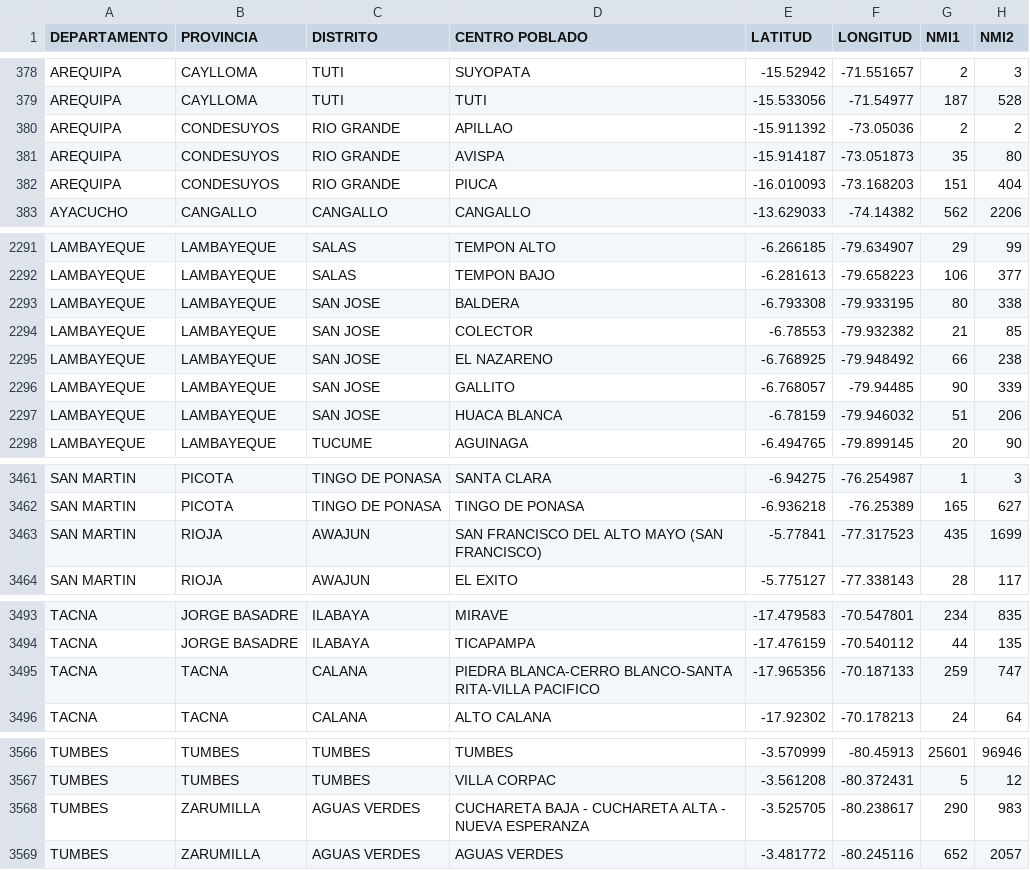
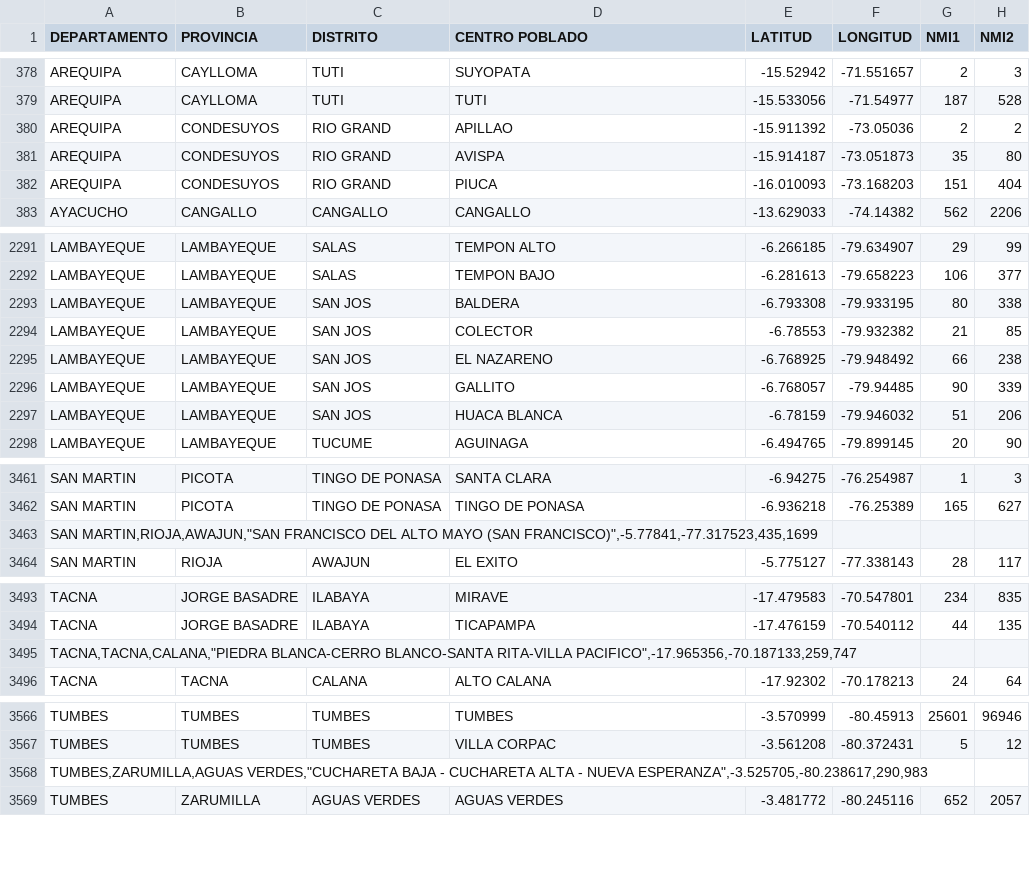
Before and after one commit to AgustinAMaita/DataSet, a CSV file: data/poblaciones.csv, drawn as a sheet; only a part is shown, gaps mark what is left out; the diff covers the shown part only.

```diff
--- a/data/poblaciones.csv
+++ b/data/poblaciones.csv
@@ -379,5 +379,5 @@ AREQUIPA,CAYLLOMA,TUTI,SUYOPATA,-15.52942,-71.551657,2,3
 AREQUIPA,CAYLLOMA,TUTI,TUTI,-15.533056,-71.54977,187,528
-AREQUIPA,CONDESUYOS,RIO GRANDE,APILLAO,-15.911392,-73.05036,2,2
-AREQUIPA,CONDESUYOS,RIO GRANDE,AVISPA,-15.914187,-73.051873,35,80
-AREQUIPA,CONDESUYOS,RIO GRANDE,PIUCA,-16.010093,-73.168203,151,404
+AREQUIPA,CONDESUYOS,RIO GRAND,APILLAO,-15.911392,-73.05036,2,2
+AREQUIPA,CONDESUYOS,RIO GRAND,AVISPA,-15.914187,-73.051873,35,80
+AREQUIPA,CONDESUYOS,RIO GRAND,PIUCA,-16.010093,-73.168203,151,404
 AYACUCHO,CANGALLO,CANGALLO,CANGALLO,-13.629033,-74.14382,562,2206
@@ -2292,7 +2292,7 @@ LAMBAYEQUE,LAMBAYEQUE,SALAS,TEMPON ALTO,-6.266185,-79.634907,29,99
 LAMBAYEQUE,LAMBAYEQUE,SALAS,TEMPON BAJO,-6.281613,-79.658223,106,377
-LAMBAYEQUE,LAMBAYEQUE,SAN JOSE,BALDERA,-6.793308,-79.933195,80,338
-LAMBAYEQUE,LAMBAYEQUE,SAN JOSE,COLECTOR,-6.78553,-79.932382,21,85
-LAMBAYEQUE,LAMBAYEQUE,SAN JOSE,EL NAZARENO,-6.768925,-79.948492,66,238
-LAMBAYEQUE,LAMBAYEQUE,SAN JOSE,GALLITO,-6.768057,-79.94485,90,339
-LAMBAYEQUE,LAMBAYEQUE,SAN JOSE,HUACA BLANCA,-6.78159,-79.946032,51,206
+LAMBAYEQUE,LAMBAYEQUE,SAN JOS,BALDERA,-6.793308,-79.933195,80,338
+LAMBAYEQUE,LAMBAYEQUE,SAN JOS,COLECTOR,-6.78553,-79.932382,21,85
+LAMBAYEQUE,LAMBAYEQUE,SAN JOS,EL NAZARENO,-6.768925,-79.948492,66,238
+LAMBAYEQUE,LAMBAYEQUE,SAN JOS,GALLITO,-6.768057,-79.94485,90,339
+LAMBAYEQUE,LAMBAYEQUE,SAN JOS,HUACA BLANCA,-6.78159,-79.946032,51,206
 LAMBAYEQUE,LAMBAYEQUE,TUCUME,AGUINAGA,-6.494765,-79.899145,20,90
@@ -3462,3 +3462,3 @@ SAN MARTIN,PICOTA,TINGO DE PONASA,SANTA CLARA,-6.94275,-76.254987,1,3
 SAN MARTIN,PICOTA,TINGO DE PONASA,TINGO DE PONASA,-6.936218,-76.25389,165,627
-SAN MARTIN,RIOJA,AWAJUN,"SAN FRANCISCO DEL ALTO MAYO (SAN FRANCISCO)",-5.77841,-77.317523,435,1699
+"SAN MARTIN,RIOJA,AWAJUN,""SAN FRANCISCO DEL ALTO MAYO (SAN FRANCISCO)"",-5.77841,-77.317523,435,1699"
 SAN MARTIN,RIOJA,AWAJUN,EL EXITO,-5.775127,-77.338143,28,117
@@ -3494,3 +3494,3 @@ TACNA,JORGE BASADRE,ILABAYA,MIRAVE,-17.479583,-70.547801,234,835
 TACNA,JORGE BASADRE,ILABAYA,TICAPAMPA,-17.476159,-70.540112,44,135
-TACNA,TACNA,CALANA,"PIEDRA BLANCA-CERRO BLANCO-SANTA RITA-VILLA PACIFICO",-17.965356,-70.187133,259,747
+"TACNA,TACNA,CALANA,""PIEDRA BLANCA-CERRO BLANCO-SANTA RITA-VILLA PACIFICO"",-17.965356,-70.187133,259,747"
 TACNA,TACNA,CALANA,ALTO CALANA,-17.92302,-70.178213,24,64
@@ -3567,3 +3567,3 @@ TUMBES,TUMBES,TUMBES,TUMBES,-3.570999,-80.45913,25601,96946
 TUMBES,TUMBES,TUMBES,VILLA CORPAC,-3.561208,-80.372431,5,12
-TUMBES,ZARUMILLA,AGUAS VERDES,"CUCHARETA BAJA - CUCHARETA ALTA - NUEVA ESPERANZA",-3.525705,-80.238617,290,983
+"TUMBES,ZARUMILLA,AGUAS VERDES,""CUCHARETA BAJA - CUCHARETA ALTA - NUEVA ESPERANZA"",-3.525705,-80.238617,290,983"
 TUMBES,ZARUMILLA,AGUAS VERDES,AGUAS VERDES,-3.481772,-80.245116,652,2057
```
Also changed, not shown: 3 added rows, 3 removed rows and 26 edited cells elsewhere in this file.
